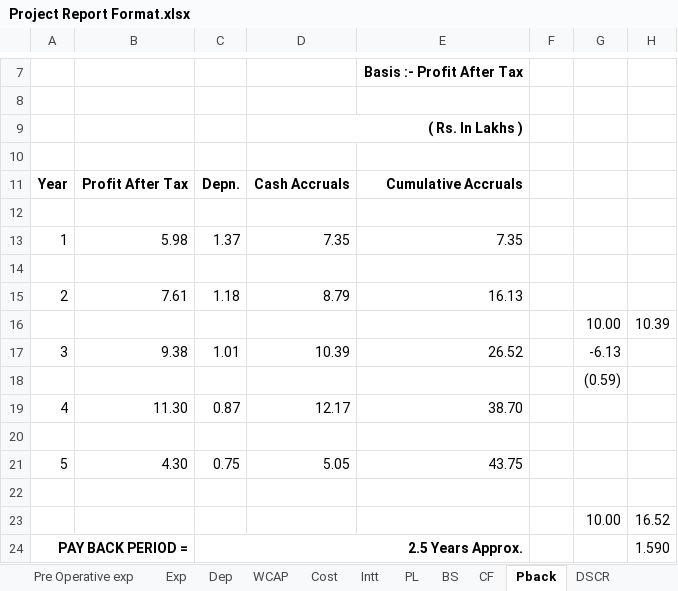
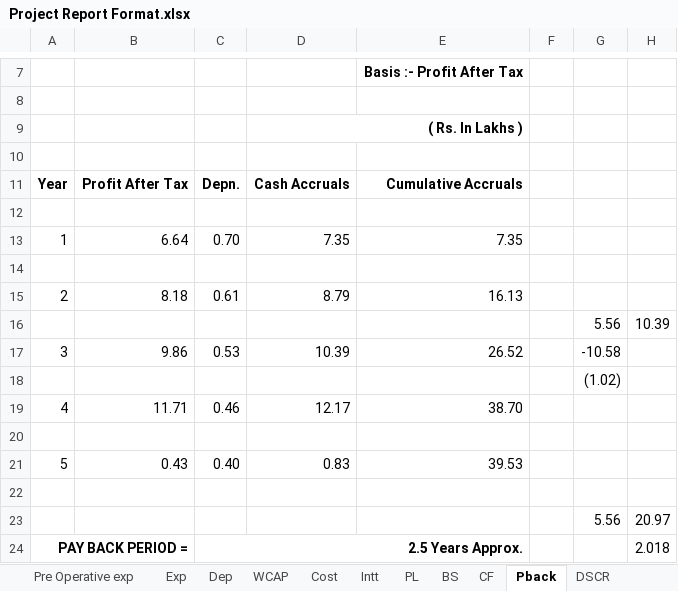
Before and after one commit to calavishgupta/Project-Report-5-Years, an Excel workbook: Project Report Format.xlsx, sheet Pback, drawn as a sheet; only a part is shown, gaps mark what is left out; values as stored, in another font and other column widths than the file's, no borders; removed rows and columns are numbered as before the commit, all else as after; the diff names each change by its address in the sheet, - before the commit and + after, or states it on an @@ line.

```diff
--- a/Project Report Format.xlsx (sheet Pback)
+++ b/Project Report Format.xlsx (sheet Pback)
-B13: 5.98
+B13: 6.64
-C13: 1.37
+C13: 0.70
-B15: 7.61
+B15: 8.18
-C15: 1.18
+C15: 0.61
-G16: 10.00
+G16: 5.56
-B17: 9.38
+B17: 9.86
-C17: 1.01
+C17: 0.53
-G17: -6.13
+G17: -10.58
-G18: (0.59)
+G18: (1.02)
-B19: 11.30
+B19: 11.71
-C19: 0.87
+C19: 0.46
-row 21: 5 | 4.30 | 0.75 | 5.05 | 43.75
+row 21: 5 | 0.43 | 0.40 | 0.83 | 39.53
-row 23:  |  |  |  |  |  | 10.00 | 16.52
+row 23:  |  |  |  |  |  | 5.56 | 20.97
-H24: 1.590
+H24: 2.018
```
Also changed, not shown: sheet BS, sheet PL, sheet CF, sheet PM-MFA, sheet DSCR, sheet Dep, 4 more sheets, formulas that keep their value.
